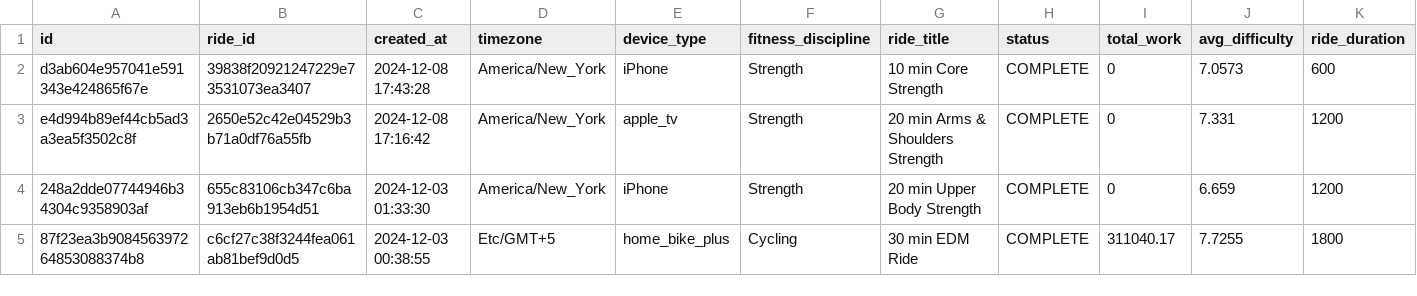
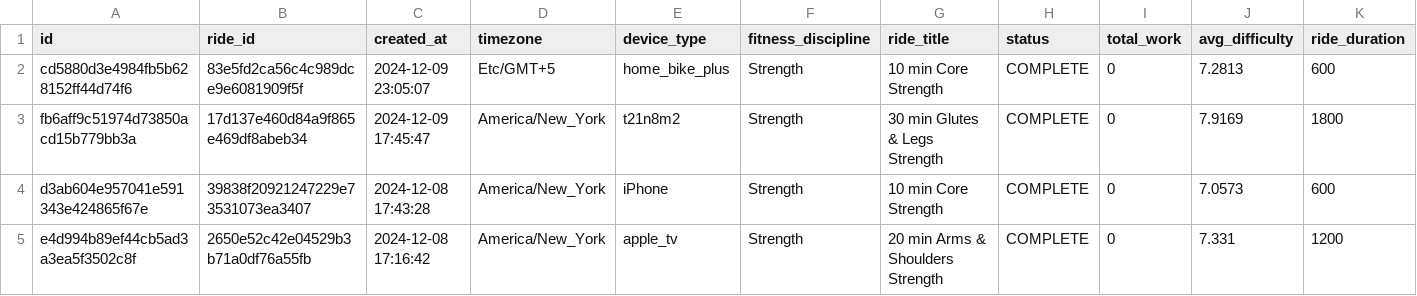
Before and after one commit to tashapiro/pelotanya, a CSV file: data/peloton_data.csv, drawn as a sheet; only a part is shown; the shorter side is filled out with more unchanged rows; rows hold the shown columns only; the diff names each change by its address in the sheet, - before the commit and + after, or states it on an @@ line.

Commit message:
Update data

```diff
--- a/data/peloton_data.csv
+++ b/data/peloton_data.csv
+row 2: cd5880d3e4984fb5b628152ff44d74f6 | 83e5fd2ca56c4c989dce9e6081909f5f | 2024-12-09 23:05:07 | Etc/GMT+5 | home_bike_plus | Strength | 10 min Core Strength | COMPLETE | 0 | 7.2813 | 600
+row 3: fb6aff9c51974d73850acd15b779bb3a | 17d137e460d84a9f865e469df8abeb34 | 2024-12-09 17:45:47 | America/New_York | t21n8m2 | Strength | 30 min Glutes & Legs Strength | COMPLETE | 0 | 7.9169 | 1800
```
